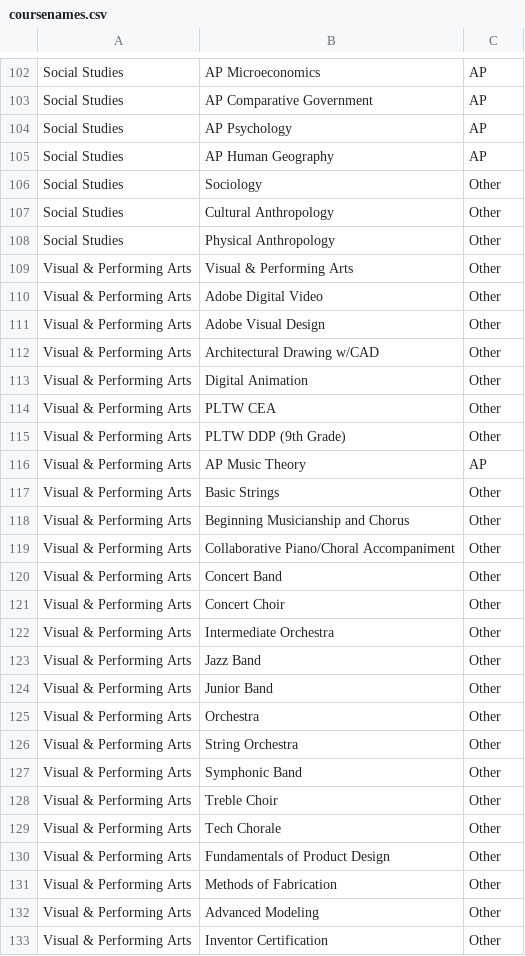
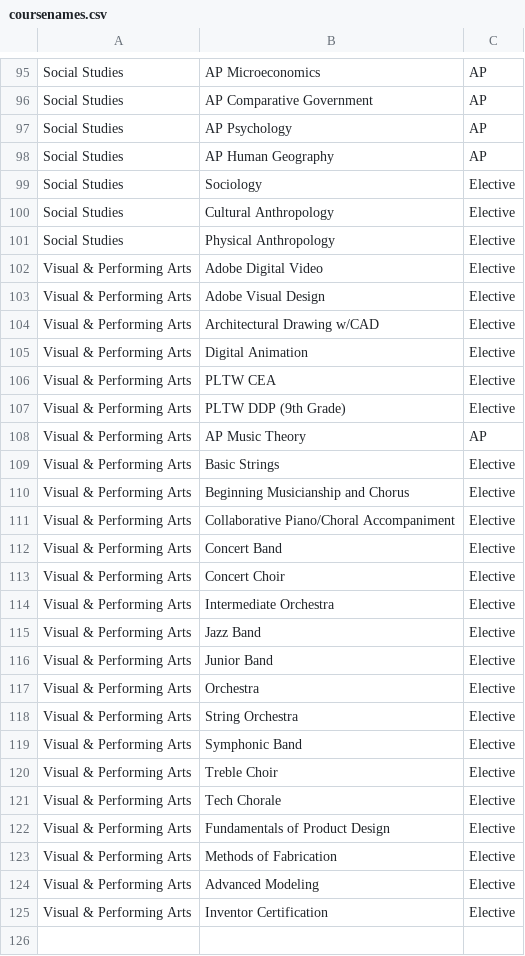
Before and after one commit to MarvelVCO/DBD_Project, a CSV file: src/coursenames.csv, drawn as a sheet; only a part is shown, gaps mark what is left out; the diff covers the shown part only.

```diff
--- a/src/coursenames.csv
+++ b/src/coursenames.csv
@@ -105,29 +98,28 @@ Social Studies,AP Psychology, AP
 Social Studies,AP Human Geography, AP
-Social Studies,Sociology, Other
-Social Studies,Cultural Anthropology, Other
-Social Studies,Physical Anthropology, Other
-Visual & Performing Arts,Visual & Performing Arts, Other
-Visual & Performing Arts,Adobe Digital Video, Other
-Visual & Performing Arts,Adobe Visual Design, Other
-Visual & Performing Arts,Architectural Drawing w/CAD, Other
-Visual & Performing Arts,Digital Animation, Other
-Visual & Performing Arts,PLTW CEA, Other
-Visual & Performing Arts,PLTW DDP (9th Grade), Other
+Social Studies,Sociology, Elective
+Social Studies,Cultural Anthropology, Elective
+Social Studies,Physical Anthropology, Elective
+Visual & Performing Arts,Adobe Digital Video, Elective
+Visual & Performing Arts,Adobe Visual Design, Elective
+Visual & Performing Arts,Architectural Drawing w/CAD, Elective
+Visual & Performing Arts,Digital Animation, Elective
+Visual & Performing Arts,PLTW CEA, Elective
+Visual & Performing Arts,PLTW DDP (9th Grade), Elective
 Visual & Performing Arts,AP Music Theory, AP
-Visual & Performing Arts,Basic Strings, Other
-Visual & Performing Arts,Beginning Musicianship and Chorus, Other
-Visual & Performing Arts,Collaborative Piano/Choral Accompaniment, Other
-Visual & Performing Arts,Concert Band, Other
-Visual & Performing Arts,Concert Choir, Other
-Visual & Performing Arts,Intermediate Orchestra, Other
-Visual & Performing Arts,Jazz Band, Other
-Visual & Performing Arts,Junior Band, Other
-Visual & Performing Arts,Orchestra, Other
-Visual & Performing Arts,String Orchestra, Other
-Visual & Performing Arts,Symphonic Band, Other
-Visual & Performing Arts,Treble Choir, Other
-Visual & Performing Arts,Tech Chorale, Other
-Visual & Performing Arts,Fundamentals of Product Design, Other
-Visual & Performing Arts,Methods of Fabrication, Other
-Visual & Performing Arts,Advanced Modeling, Other
-Visual & Performing Arts,Inventor Certification, Other
+Visual & Performing Arts,Basic Strings, Elective
+Visual & Performing Arts,Beginning Musicianship and Chorus, Elective
+Visual & Performing Arts,Collaborative Piano/Choral Accompaniment, Elective
+Visual & Performing Arts,Concert Band, Elective
+Visual & Performing Arts,Concert Choir, Elective
+Visual & Performing Arts,Intermediate Orchestra, Elective
+Visual & Performing Arts,Jazz Band, Elective
+Visual & Performing Arts,Junior Band, Elective
+Visual & Performing Arts,Orchestra, Elective
+Visual & Performing Arts,String Orchestra, Elective
+Visual & Performing Arts,Symphonic Band, Elective
+Visual & Performing Arts,Treble Choir, Elective
+Visual & Performing Arts,Tech Chorale, Elective
+Visual & Performing Arts,Fundamentals of Product Design, Elective
+Visual & Performing Arts,Methods of Fabrication, Elective
+Visual & Performing Arts,Advanced Modeling, Elective
+Visual & Performing Arts,Inventor Certification, Elective
```
Also changed, not shown: 1 added row, 8 removed rows and 57 edited cells elsewhere in this file.
